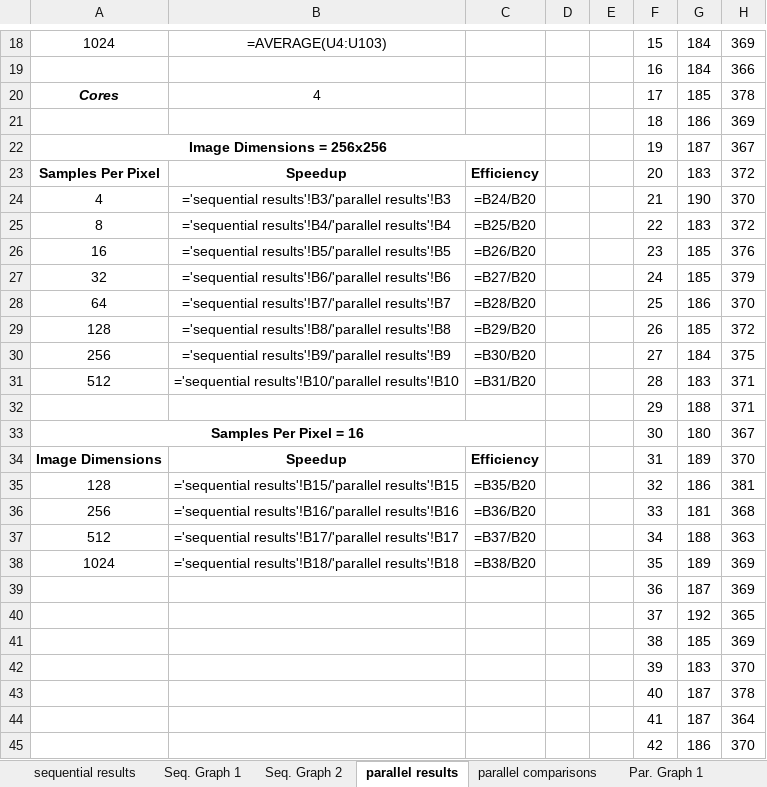
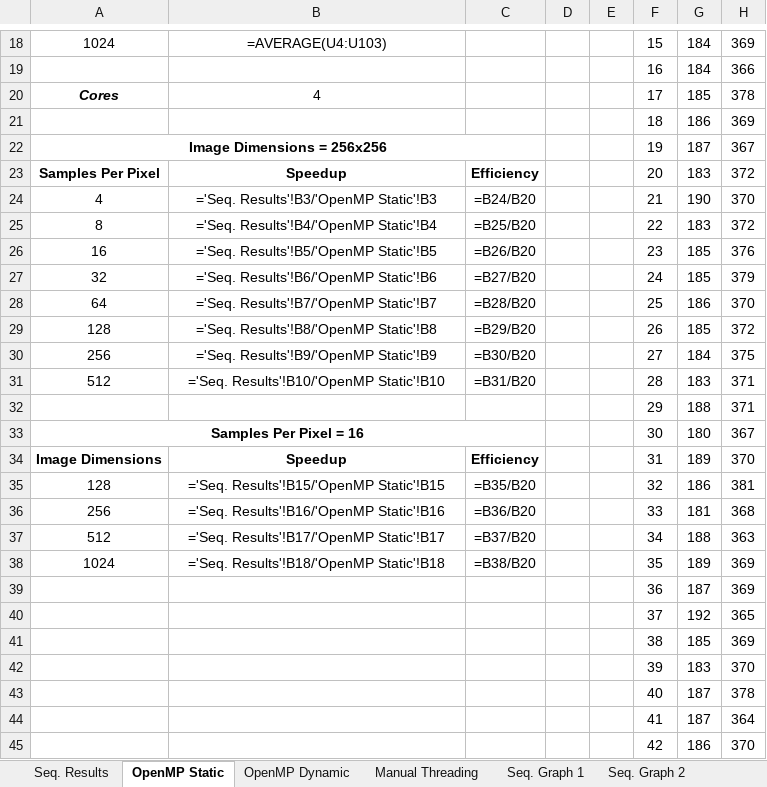
Before and after one commit to beejpersson/Concurrent-And-Parallel-Systems-CW, an Excel workbook: results.xlsx, sheet OpenMP Static, drawn as a sheet; only a part is shown, gaps mark what is left out; values as stored, in another font and other column widths than the file's, no borders; formulas are shown in place of their values; the diff names each change by its address in the sheet, - before the commit and + after, or states it on an @@ line.

Commit message:
Bunch more test data added for different parallel techniques.

```diff
--- a/results.xlsx (sheet OpenMP Static)
+++ b/results.xlsx (sheet OpenMP Static)
-sheet tab: sequential results
+sheet tab: Seq. Results
-sheet tab: parallel results
+sheet tab: OpenMP Static
+sheet tab: OpenMP Dynamic
+sheet tab: Manual Threading
@@ sheet tab order changed: Seq. Results | OpenMP Static | OpenMP Dynamic | Manual Threading | Seq. Graph 1 | Seq. Graph 2 @@
-B24: ='sequential results'!B3/'parallel results'!B3
+B24: ='Seq. Results'!B3/'OpenMP Static'!B3
-B25: ='sequential results'!B4/'parallel results'!B4
+B25: ='Seq. Results'!B4/'OpenMP Static'!B4
-B26: ='sequential results'!B5/'parallel results'!B5
+B26: ='Seq. Results'!B5/'OpenMP Static'!B5
-B27: ='sequential results'!B6/'parallel results'!B6
+B27: ='Seq. Results'!B6/'OpenMP Static'!B6
-B28: ='sequential results'!B7/'parallel results'!B7
+B28: ='Seq. Results'!B7/'OpenMP Static'!B7
-B29: ='sequential results'!B8/'parallel results'!B8
+B29: ='Seq. Results'!B8/'OpenMP Static'!B8
-B30: ='sequential results'!B9/'parallel results'!B9
+B30: ='Seq. Results'!B9/'OpenMP Static'!B9
-B31: ='sequential results'!B10/'parallel results'!B10
+B31: ='Seq. Results'!B10/'OpenMP Static'!B10
-B35: ='sequential results'!B15/'parallel results'!B15
+B35: ='Seq. Results'!B15/'OpenMP Static'!B15
-B36: ='sequential results'!B16/'parallel results'!B16
+B36: ='Seq. Results'!B16/'OpenMP Static'!B16
-B37: ='sequential results'!B17/'parallel results'!B17
+B37: ='Seq. Results'!B17/'OpenMP Static'!B17
-B38: ='sequential results'!B18/'parallel results'!B18
+B38: ='Seq. Results'!B18/'OpenMP Static'!B18
```
Also changed, not shown: other sheet tabs, charts or pictures, 3 other files.
